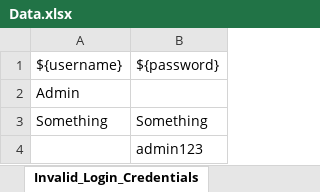
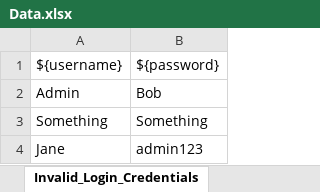
Before and after one commit to Yathindra-S-Rao/RobotAutomationFramework, an Excel workbook: Data/Test_Data/Data.xlsx, sheet Invalid_Login_Credentials, drawn as a sheet; values as stored, in another font and other column widths than the file's, no borders; the diff names each change by its address in the sheet, - before the commit and + after, or states it on an @@ line.

Commit message:
Added data driven testcases using DataDriver library

```diff
--- a/Data/Test_Data/Data.xlsx (sheet Invalid_Login_Credentials)
+++ b/Data/Test_Data/Data.xlsx (sheet Invalid_Login_Credentials)
-B2: (empty)
+B2: Bob
-A4: (empty)
+A4: Jane
```
Also changed, not shown: 4 other files.
